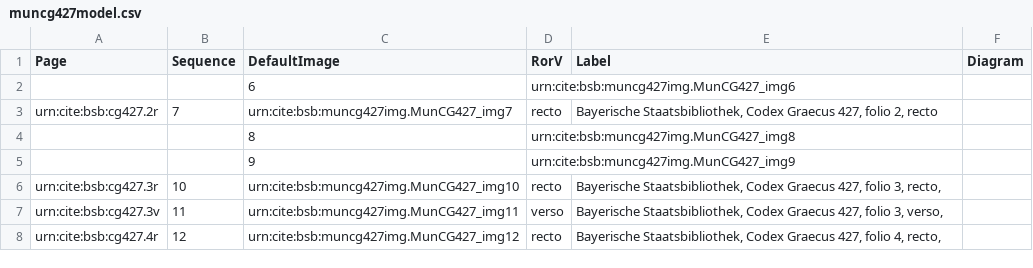
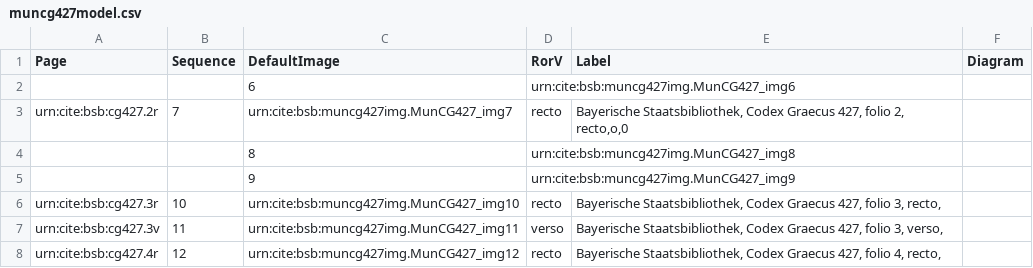
Before and after one commit to HCMID/schemata, a CSV file: collections/muncg427model.csv, drawn as a sheet; only a part is shown.

Commit message:
Update muncg427model.csv

```diff
--- a/collections/muncg427model.csv
+++ b/collections/muncg427model.csv
@@ -2,3 +2,3 @@ Page,Sequence,DefaultImage,RorV,Label,Diagram,
 ,,6,urn:cite:bsb:muncg427img.MunCG427_img6,,,
-urn:cite:bsb:cg427.2r,7,urn:cite:bsb:muncg427img.MunCG427_img7,recto,"Bayerische Staatsbibliothek, Codex Graecus 427, folio 2, recto"
+urn:cite:bsb:cg427.2r,7,urn:cite:bsb:muncg427img.MunCG427_img7,recto,"Bayerische Staatsbibliothek, Codex Graecus 427, folio 2, recto,o,0"
 ,,8,urn:cite:bsb:muncg427img.MunCG427_img8,,,
```
